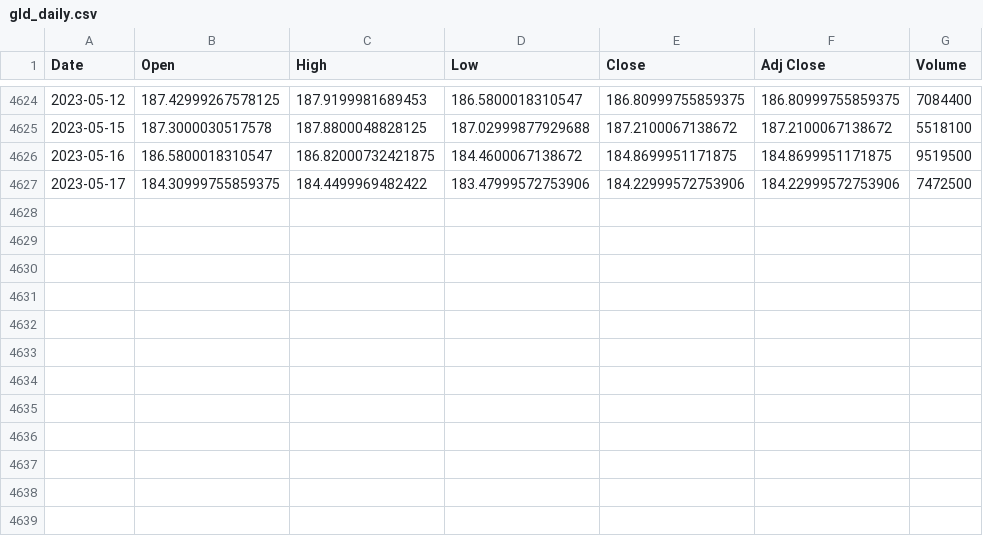
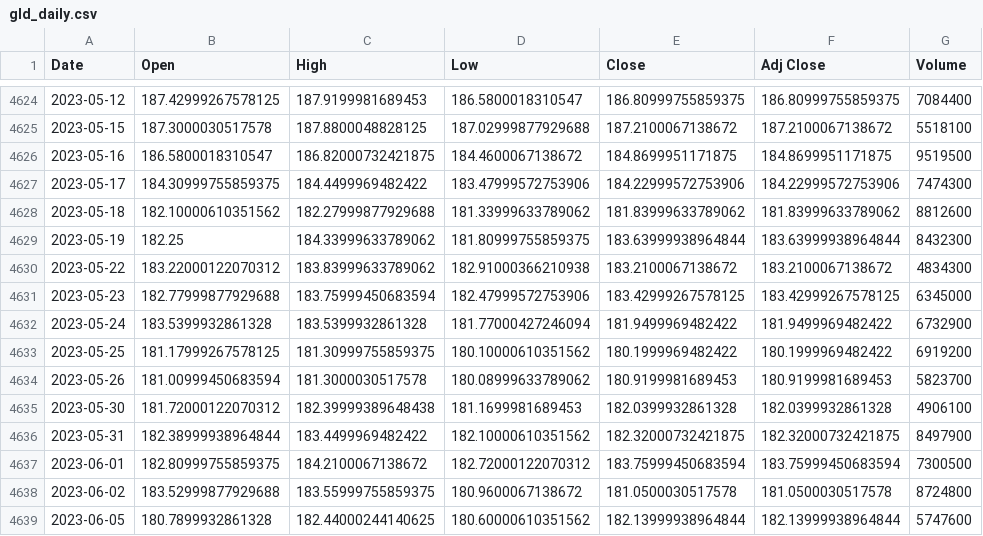
Before and after one commit to ixx-invincible/app.invincibleportfolio.com, a CSV file: static/etfs/gld_daily.csv, drawn as a sheet; only a part is shown, gaps mark what is left out.

```diff
--- a/static/etfs/gld_daily.csv
+++ b/static/etfs/gld_daily.csv
@@ -4626,2 +4626,14 @@ Date,Open,High,Low,Close,Adj Close,Volume
 2023-05-16,186.5800018310547,186.82000732421875,184.4600067138672,184.8699951171875,184.8699951171875,9519500
-2023-05-17,184.30999755859375,184.4499969482422,183.47999572753906,184.22999572753906,184.22999572753906,7472500
+2023-05-17,184.30999755859375,184.4499969482422,183.47999572753906,184.22999572753906,184.22999572753906,7474300
+2023-05-18,182.10000610351562,182.27999877929688,181.33999633789062,181.83999633789062,181.83999633789062,8812600
+2023-05-19,182.25,184.33999633789062,181.80999755859375,183.63999938964844,183.63999938964844,8432300
+2023-05-22,183.22000122070312,183.83999633789062,182.91000366210938,183.2100067138672,183.2100067138672,4834300
+2023-05-23,182.77999877929688,183.75999450683594,182.47999572753906,183.42999267578125,183.42999267578125,6345000
+2023-05-24,183.5399932861328,183.5399932861328,181.77000427246094,181.9499969482422,181.9499969482422,6732900
+2023-05-25,181.17999267578125,181.30999755859375,180.10000610351562,180.1999969482422,180.1999969482422,6919200
+2023-05-26,181.00999450683594,181.3000030517578,180.08999633789062,180.9199981689453,180.9199981689453,5823700
+2023-05-30,181.72000122070312,182.39999389648438,181.1699981689453,182.0399932861328,182.0399932861328,4906100
+2023-05-31,182.38999938964844,183.4499969482422,182.10000610351562,182.32000732421875,182.32000732421875,8497900
+2023-06-01,182.80999755859375,184.2100067138672,182.72000122070312,183.75999450683594,183.75999450683594,7300500
+2023-06-02,183.52999877929688,183.55999755859375,180.9600067138672,181.0500030517578,181.0500030517578,8724800
+2023-06-05,180.7899932861328,182.44000244140625,180.60000610351562,182.13999938964844,182.13999938964844,5747600
```
Also changed, not shown: static/etfs/gld_weekly.csv, static/etfs/spy_daily.csv, 21 other files.
